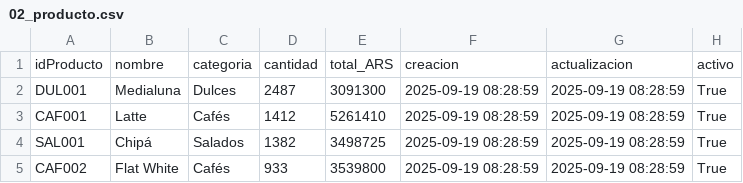
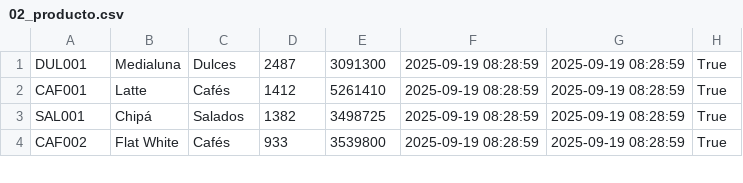
Before and after one commit to martinmdl/ml-cafe_sales, a CSV file: postgre imports/02_producto.csv, drawn as a sheet; only a part is shown; the diff names each change by its address in the sheet, - before the commit and + after, or states it on an @@ line.

```diff
--- a/postgre imports/02_producto.csv
+++ b/postgre imports/02_producto.csv
-row 1: idProducto | nombre | categoria | cantidad | total_ARS | creacion | actualizacion | activo
```
Also changed, not shown: postgre imports/02_detalle_venta.csv, 9 other files.
